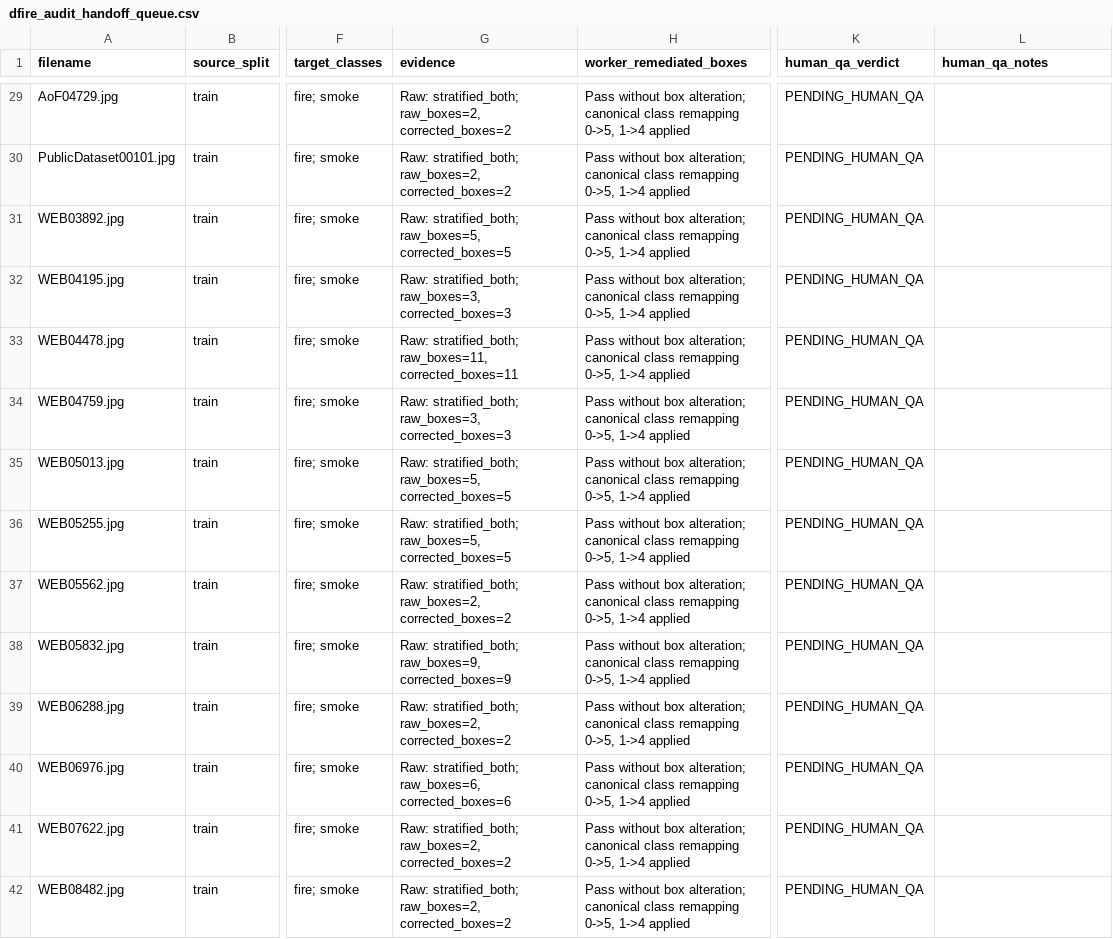
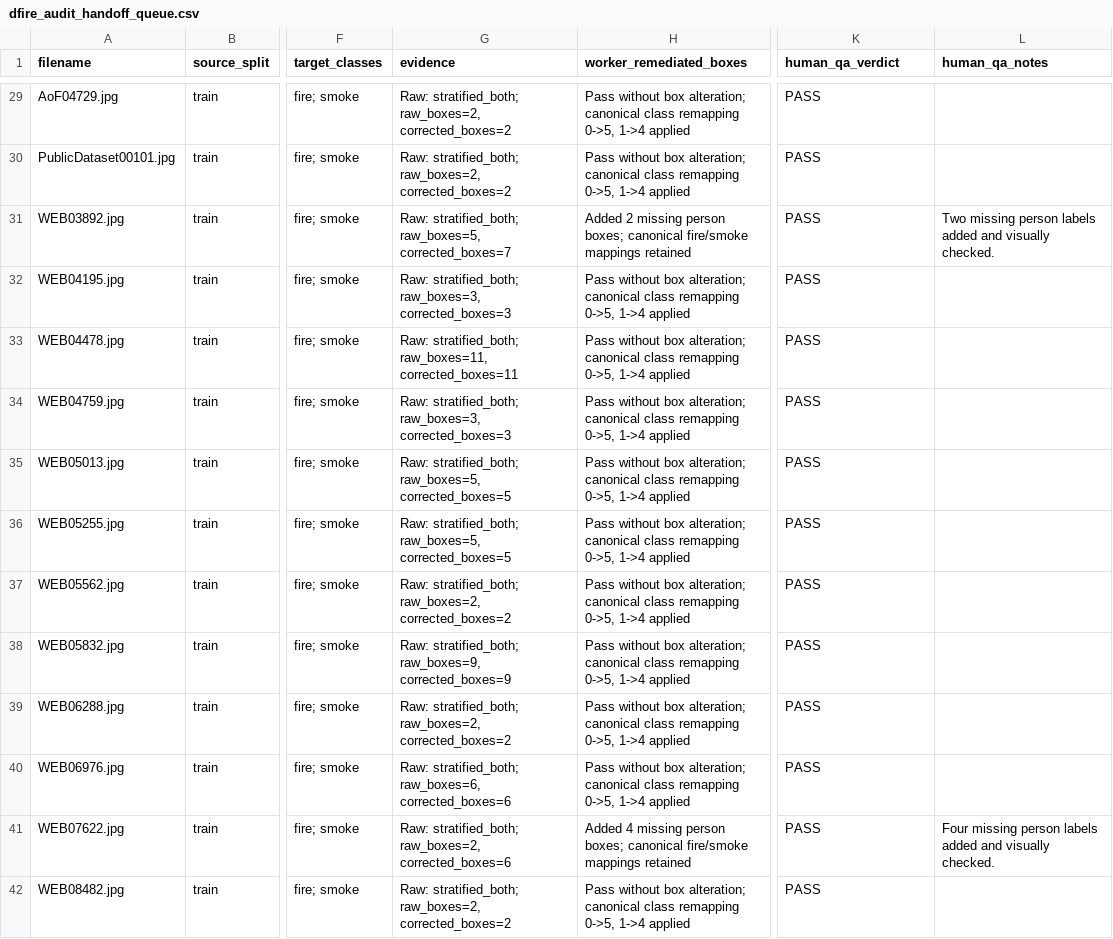
Before and after one commit to CarToon890/Project-CCTV-Safety, a CSV file: docs/audit_artifacts/dfire/dfire_audit_handoff_queue.csv, drawn as a sheet; only a part is shown, gaps mark what is left out; the diff covers the shown part only; the diff names each change by its address in the sheet, - before the commit and + after, or states it on an @@ line.

```diff
--- a/docs/audit_artifacts/dfire/dfire_audit_handoff_queue.csv
+++ b/docs/audit_artifacts/dfire/dfire_audit_handoff_queue.csv
-K29:K42 (human_qa_verdict): PENDING_HUMAN_QA
+K29:K42 (human_qa_verdict): PASS
-G31 (evidence): …stratified_both; raw_boxes=5, corrected_boxes=5
+G31 (evidence): …stratified_both; raw_boxes=5, corrected_boxes=7
-H31 (worker_remediated_boxes): Pass without box alteration; canonical class remapping 0->5, 1->4 applied
+H31 (worker_remediated_boxes): Added 2 missing person boxes; canonical fire/smoke mappings retained
-L31 (human_qa_notes): (empty)
+L31 (human_qa_notes): Two missing person labels added and visually checked.
-G41 (evidence): …stratified_both; raw_boxes=2, corrected_boxes=2
+G41 (evidence): …stratified_both; raw_boxes=2, corrected_boxes=6
-H41 (worker_remediated_boxes): Pass without box alteration; canonical class remapping 0->5, 1->4 applied
+H41 (worker_remediated_boxes): Added 4 missing person boxes; canonical fire/smoke mappings retained
-L41 (human_qa_notes): (empty)
+L41 (human_qa_notes): Four missing person labels added and visually checked.
```
Also changed, not shown: 125 edited cells elsewhere in this file, docs/audit_artifacts/construction_ppe/remediation_qa_queue.csv, docs/audit_artifacts/fall/fall_annotation_work_queue.csv, 38 other files.
